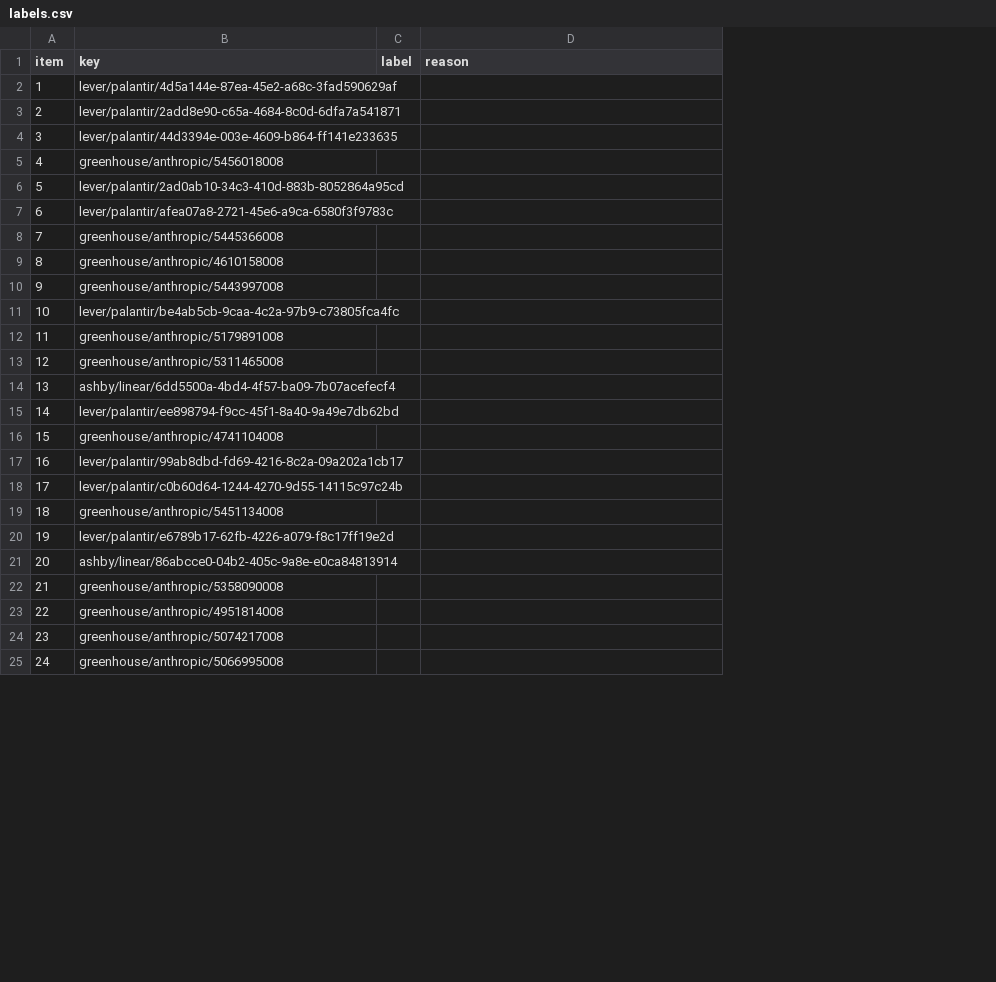
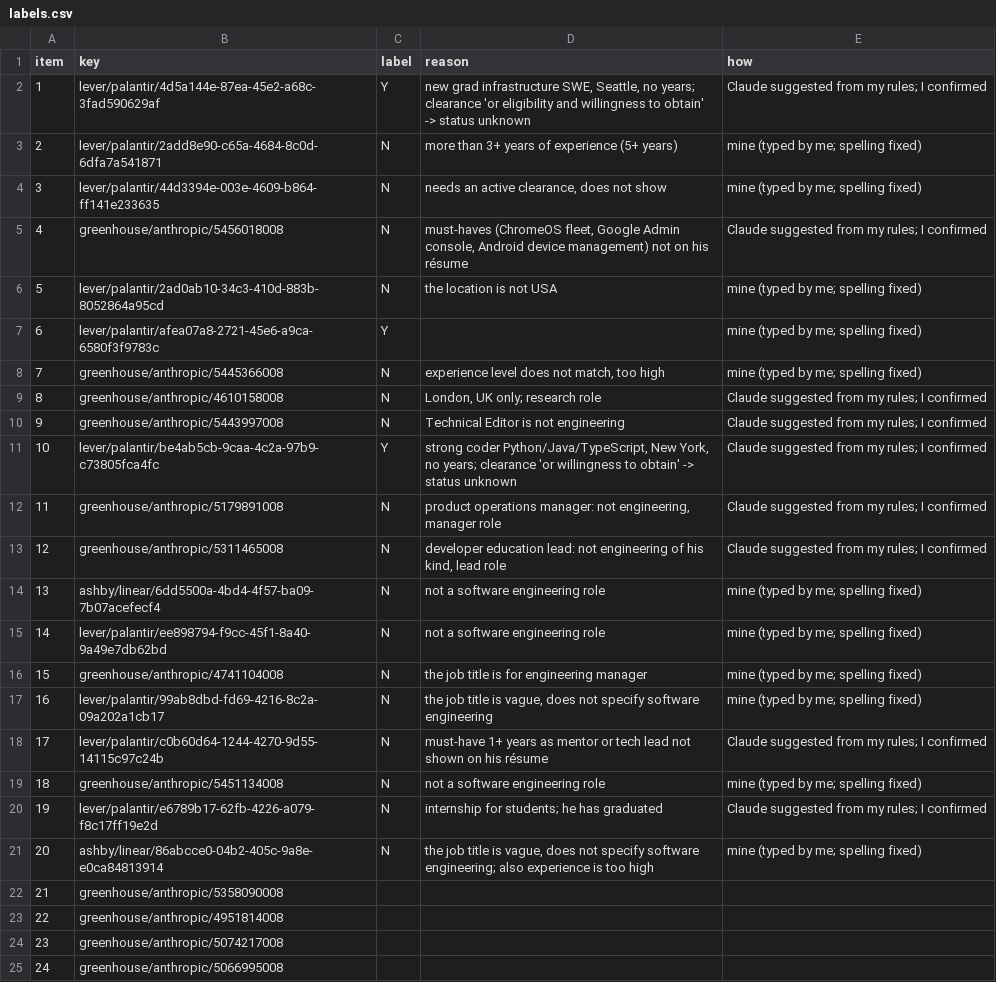
Before and after one commit to nikbearbrown/info-7375-prompt-engineering-for-generative-ai, a CSV file: fall-2026/varnika-m/js3-filter-tool-score/audit/labels.csv, drawn as a sheet; only a part is shown; the diff names each change by its address in the sheet, - before the commit and + after, or states it on an @@ line.

```diff
--- a/fall-2026/varnika-m/js3-filter-tool-score/audit/labels.csv
+++ b/fall-2026/varnika-m/js3-filter-tool-score/audit/labels.csv
+column E (how), rows 2-21: Claude suggested from my rules; I confirmed | mine (typed by me; spelling fixed) | mine (typed by me; spelling fixed) | Claude suggested from my rules; I confirmed | mine (typed by me; spelling fixed) | mine (typed by me; spelling fixed) | mine (typed by me; spelling fixed) | Claude suggested from my rules; I confirmed | Claude suggested from my rules; I confirmed | Claude suggested from my rules; I confirmed | Claude suggested from my rules; I confirmed | Claude suggested from my rules; I confirmed | mine (typed by me; spelling fixed) | mine (typed by me; spelling fixed) | mine (typed by me; spelling fixed) | mine (typed by me; spelling fixed) | Claude suggested from my rules; I confirmed | mine (typed by me; spelling fixed) | Claude suggested from my rules; I confirmed | mine (typed by me; spelling fixed)
-C2 (label): (empty)
+C2 (label): Y
-D2 (reason): (empty)
+D2 (reason): new grad infrastructure SWE, Seattle, no years; clearance 'or eligibility and willingness to obtain' -> status unknown
-C3:C6 (label): (empty)
+C3:C6 (label): N
-D3 (reason): (empty)
+D3 (reason): more than 3+ years of experience (5+ years)
-D4 (reason): (empty)
+D4 (reason): needs an active clearance, does not show
-D5 (reason): (empty)
+D5 (reason): must-haves (ChromeOS fleet, Google Admin console, Android device management) not on his résume
-D6 (reason): (empty)
+D6 (reason): the location is not USA
-C7 (label): (empty)
+C7 (label): Y
-C8:C10 (label): (empty)
+C8:C10 (label): N
-D8 (reason): (empty)
+D8 (reason): experience level does not match, too high
-D9 (reason): (empty)
+D9 (reason): London, UK only; research role
-D10 (reason): (empty)
+D10 (reason): Technical Editor is not engineering
-C11 (label): (empty)
+C11 (label): Y
-D11 (reason): (empty)
+D11 (reason): strong coder Python/Java/TypeScript, New York, no years; clearance 'or willingness to obtain' -> status unknown
-C12:C21 (label): (empty)
+C12:C21 (label): N
-D12 (reason): (empty)
+D12 (reason): product operations manager: not engineering, manager role
-D13 (reason): (empty)
+D13 (reason): developer education lead: not engineering of his kind, lead role
-D14:D15 (reason): (empty)
+D14:D15 (reason): not a software engineering role
-D16 (reason): (empty)
+D16 (reason): the job title is for engineering manager
-D17 (reason): (empty)
+D17 (reason): the job title is vague, does not specify software engineering
-D18 (reason): (empty)
+D18 (reason): must-have 1+ years as mentor or tech lead not shown on his résume
-D19 (reason): (empty)
+D19 (reason): not a software engineering role
-D20 (reason): (empty)
+D20 (reason): internship for students; he has graduated
-D21 (reason): (empty)
+D21 (reason): the job title is vague, does not specify software engineering; also experience is too high
```
Also changed, not shown: 1 other file.
